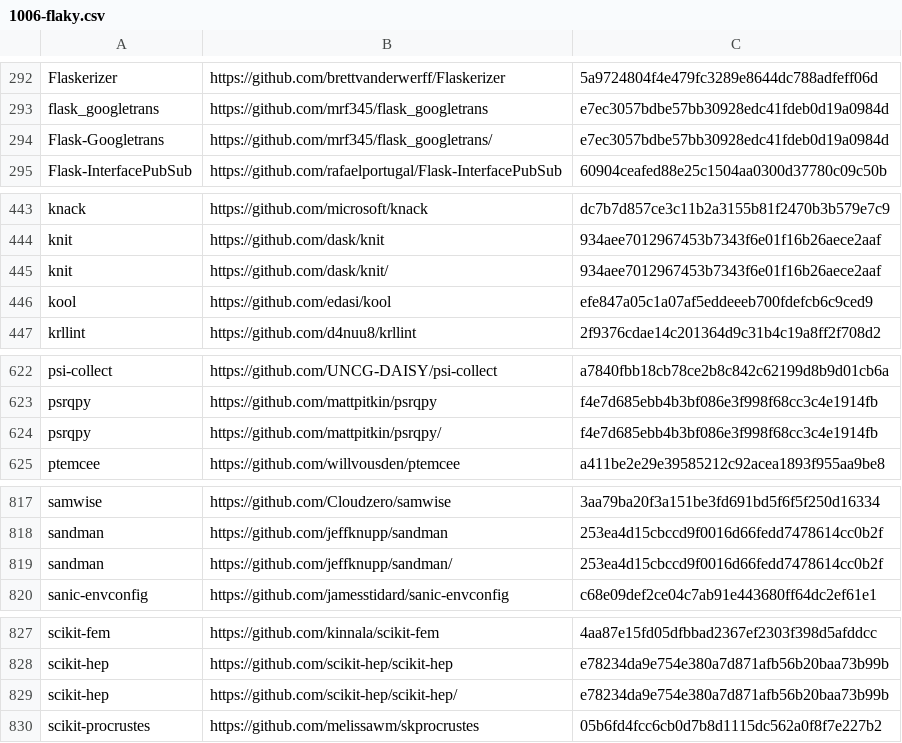
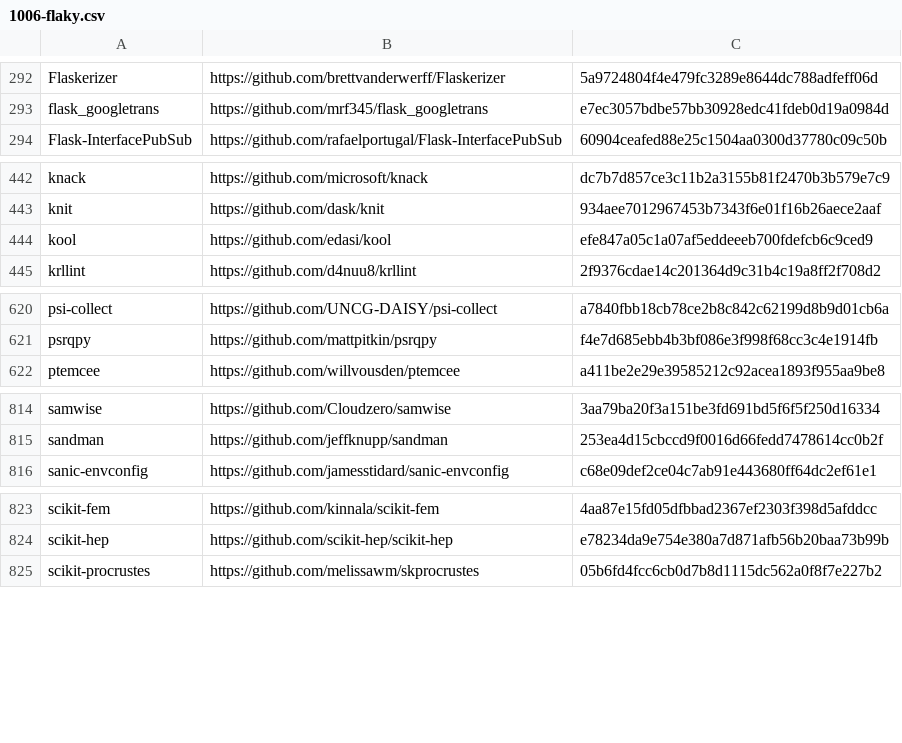
Before and after one commit to Anjiang-Wei/FlaPy, a CSV file: 1006-flaky.csv, drawn as a sheet; only a part is shown, gaps mark what is left out; the diff covers the shown part only; the diff names each change by its address in the sheet, - before the commit and + after, or states it on an @@ line.

```diff
--- a/1006-flaky.csv
+++ b/1006-flaky.csv
-row 294: Flask-Googletrans | https://github.com/mrf345/flask_googletrans/ | e7ec3057bdbe57bb30928edc41fdeb0d19a0984d
-row 445: knit | https://github.com/dask/knit/ | 934aee7012967453b7343f6e01f16b26aece2aaf
-row 624: psrqpy | https://github.com/mattpitkin/psrqpy/ | f4e7d685ebb4b3bf086e3f998f68cc3c4e1914fb
-row 819: sandman | https://github.com/jeffknupp/sandman/ | 253ea4d15cbccd9f0016d66fedd7478614cc0b2f
-row 829: scikit-hep | https://github.com/scikit-hep/scikit-hep/ | e78234da9e754e380a7d871afb56b20baa73b99b
```
Also changed, not shown: 1 removed row and 2 edited cells elsewhere in this file.
